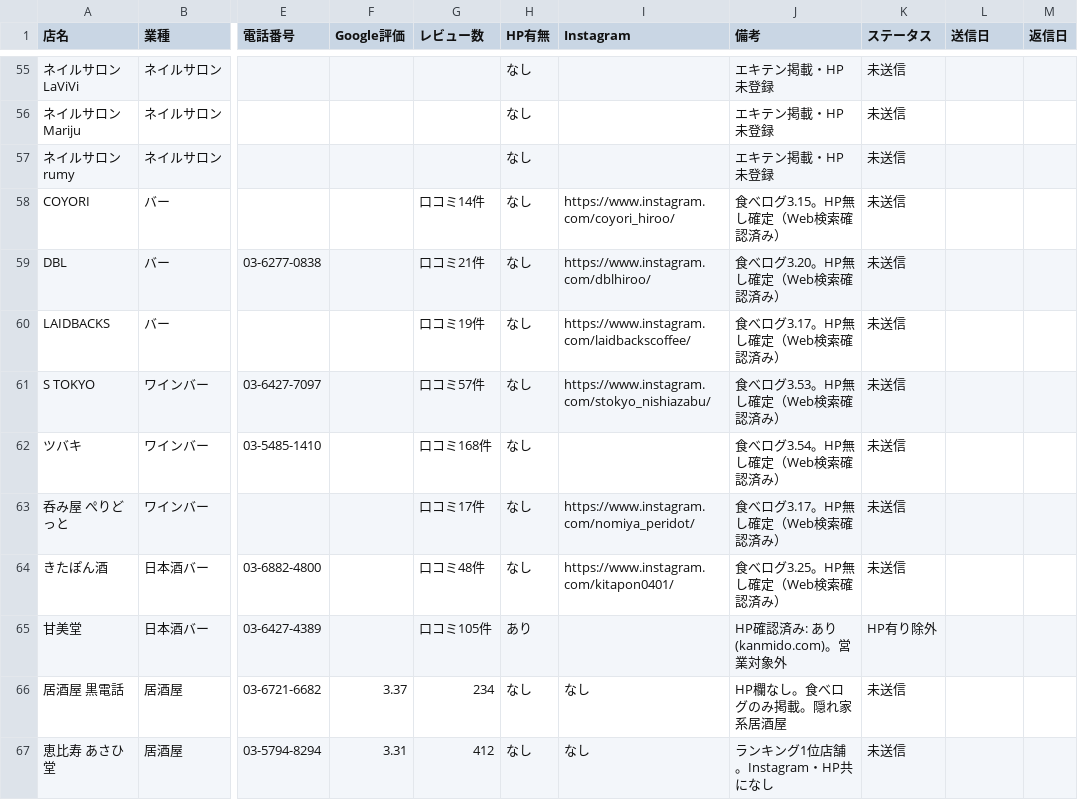
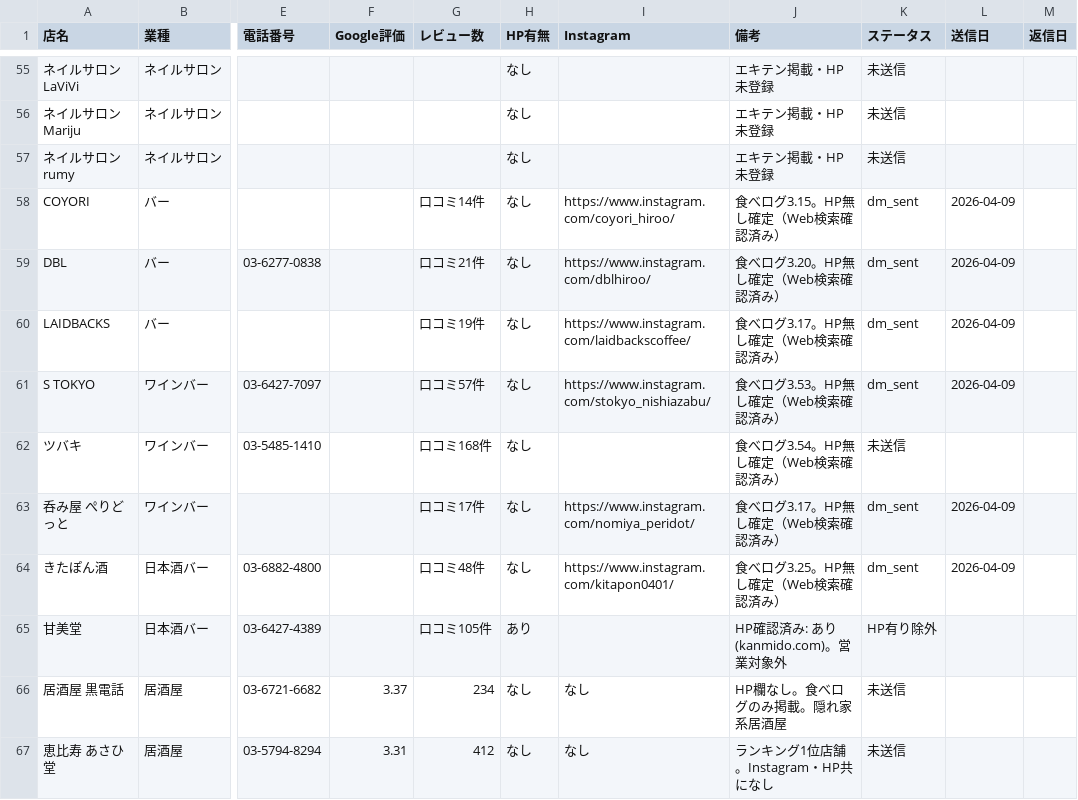
Before and after one commit to nttt-rgb/hnh-design-works-, a CSV file: campaigns/direct_outreach/target_list.csv, drawn as a sheet; only a part is shown, gaps mark what is left out; the diff covers the shown part only; the diff names each change by its address in the sheet, - before the commit and + after, or states it on an @@ line.

```diff
--- a/campaigns/direct_outreach/target_list.csv
+++ b/campaigns/direct_outreach/target_list.csv
-K58:K61 (ステータス): 未送信
+K58:K61 (ステータス): dm_sent
-L58:L61 (送信日): (empty)
+L58:L61 (送信日): 2026-04-09
-K63:K64 (ステータス): 未送信
+K63:K64 (ステータス): dm_sent
-L63:L64 (送信日): (empty)
+L63:L64 (送信日): 2026-04-09
```
Also changed, not shown: 70 edited cells elsewhere in this file, 1 other file.
